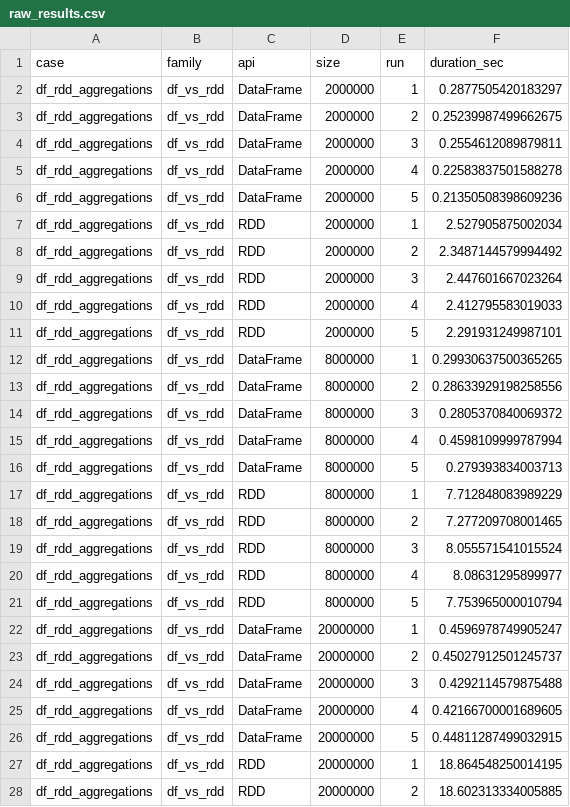
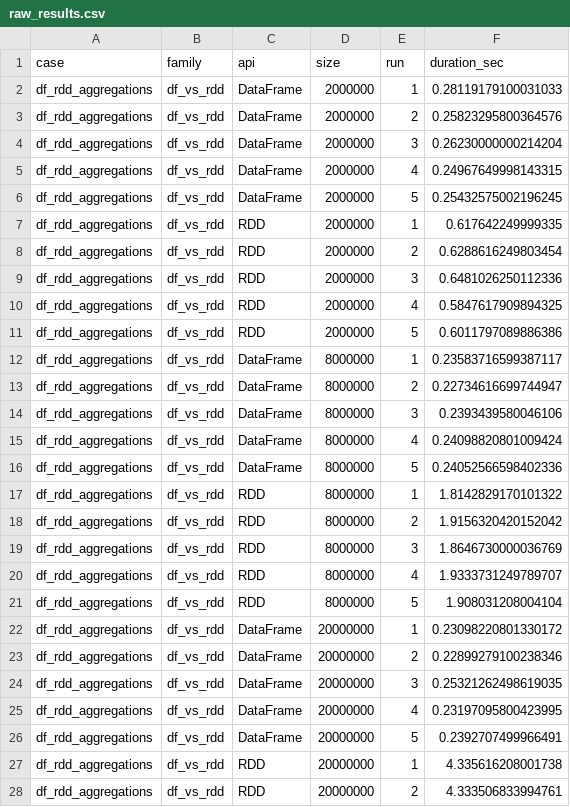
Before and after one commit to krevetka-is-afk/pipelines, a CSV file: artifacts/raw_results.csv, drawn as a sheet; only a part is shown; the diff covers the shown part only.

```diff
--- a/artifacts/raw_results.csv
+++ b/artifacts/raw_results.csv
@@ -1,28 +1,28 @@
 case,family,api,size,run,duration_sec
-df_rdd_aggregations,df_vs_rdd,DataFrame,2000000,1,0.2877505420183297
-df_rdd_aggregations,df_vs_rdd,DataFrame,2000000,2,0.25239987499662675
-df_rdd_aggregations,df_vs_rdd,DataFrame,2000000,3,0.2554612089879811
-df_rdd_aggregations,df_vs_rdd,DataFrame,2000000,4,0.22583837501588278
-df_rdd_aggregations,df_vs_rdd,DataFrame,2000000,5,0.21350508398609236
-df_rdd_aggregations,df_vs_rdd,RDD,2000000,1,2.527905875002034
-df_rdd_aggregations,df_vs_rdd,RDD,2000000,2,2.3487144579994492
-df_rdd_aggregations,df_vs_rdd,RDD,2000000,3,2.447601667023264
-df_rdd_aggregations,df_vs_rdd,RDD,2000000,4,2.412795583019033
-df_rdd_aggregations,df_vs_rdd,RDD,2000000,5,2.291931249987101
-df_rdd_aggregations,df_vs_rdd,DataFrame,8000000,1,0.29930637500365265
-df_rdd_aggregations,df_vs_rdd,DataFrame,8000000,2,0.28633929198258556
-df_rdd_aggregations,df_vs_rdd,DataFrame,8000000,3,0.2805370840069372
-df_rdd_aggregations,df_vs_rdd,DataFrame,8000000,4,0.4598109999787994
-df_rdd_aggregations,df_vs_rdd,DataFrame,8000000,5,0.279393834003713
-df_rdd_aggregations,df_vs_rdd,RDD,8000000,1,7.712848083989229
-df_rdd_aggregations,df_vs_rdd,RDD,8000000,2,7.277209708001465
-df_rdd_aggregations,df_vs_rdd,RDD,8000000,3,8.055571541015524
-df_rdd_aggregations,df_vs_rdd,RDD,8000000,4,8.08631295899977
-df_rdd_aggregations,df_vs_rdd,RDD,8000000,5,7.753965000010794
-df_rdd_aggregations,df_vs_rdd,DataFrame,20000000,1,0.4596978749905247
-df_rdd_aggregations,df_vs_rdd,DataFrame,20000000,2,0.45027912501245737
-df_rdd_aggregations,df_vs_rdd,DataFrame,20000000,3,0.4292114579875488
-df_rdd_aggregations,df_vs_rdd,DataFrame,20000000,4,0.42166700001689605
-df_rdd_aggregations,df_vs_rdd,DataFrame,20000000,5,0.44811287499032915
-df_rdd_aggregations,df_vs_rdd,RDD,20000000,1,18.864548250014195
-df_rdd_aggregations,df_vs_rdd,RDD,20000000,2,18.602313334005885
+df_rdd_aggregations,df_vs_rdd,DataFrame,2000000,1,0.28119179100031033
+df_rdd_aggregations,df_vs_rdd,DataFrame,2000000,2,0.25823295800364576
+df_rdd_aggregations,df_vs_rdd,DataFrame,2000000,3,0.26230000000214204
+df_rdd_aggregations,df_vs_rdd,DataFrame,2000000,4,0.24967649998143315
+df_rdd_aggregations,df_vs_rdd,DataFrame,2000000,5,0.25432575002196245
+df_rdd_aggregations,df_vs_rdd,RDD,2000000,1,0.617642249999335
+df_rdd_aggregations,df_vs_rdd,RDD,2000000,2,0.6288616249803454
+df_rdd_aggregations,df_vs_rdd,RDD,2000000,3,0.6481026250112336
+df_rdd_aggregations,df_vs_rdd,RDD,2000000,4,0.5847617909894325
+df_rdd_aggregations,df_vs_rdd,RDD,2000000,5,0.6011797089886386
+df_rdd_aggregations,df_vs_rdd,DataFrame,8000000,1,0.23583716599387117
+df_rdd_aggregations,df_vs_rdd,DataFrame,8000000,2,0.22734616699744947
+df_rdd_aggregations,df_vs_rdd,DataFrame,8000000,3,0.2393439580046106
+df_rdd_aggregations,df_vs_rdd,DataFrame,8000000,4,0.24098820801009424
+df_rdd_aggregations,df_vs_rdd,DataFrame,8000000,5,0.24052566598402336
+df_rdd_aggregations,df_vs_rdd,RDD,8000000,1,1.8142829170101322
+df_rdd_aggregations,df_vs_rdd,RDD,8000000,2,1.9156320420152042
+df_rdd_aggregations,df_vs_rdd,RDD,8000000,3,1.8646730000036769
+df_rdd_aggregations,df_vs_rdd,RDD,8000000,4,1.9333731249789707
+df_rdd_aggregations,df_vs_rdd,RDD,8000000,5,1.908031208004104
+df_rdd_aggregations,df_vs_rdd,DataFrame,20000000,1,0.23098220801330172
+df_rdd_aggregations,df_vs_rdd,DataFrame,20000000,2,0.22899279100238346
+df_rdd_aggregations,df_vs_rdd,DataFrame,20000000,3,0.25321262498619035
+df_rdd_aggregations,df_vs_rdd,DataFrame,20000000,4,0.23197095800423995
+df_rdd_aggregations,df_vs_rdd,DataFrame,20000000,5,0.2392707499966491
+df_rdd_aggregations,df_vs_rdd,RDD,20000000,1,4.335616208001738
+df_rdd_aggregations,df_vs_rdd,RDD,20000000,2,4.333506833994761
```
Also changed, not shown: 123 edited cells elsewhere in this file, artifacts/summary_results.csv, 15 other files.
